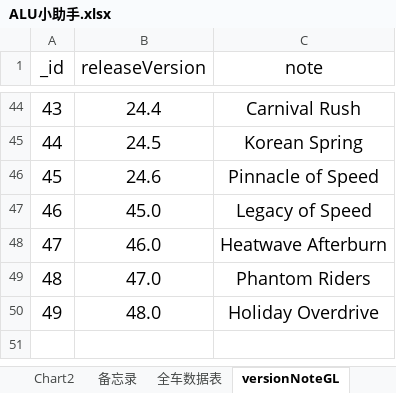
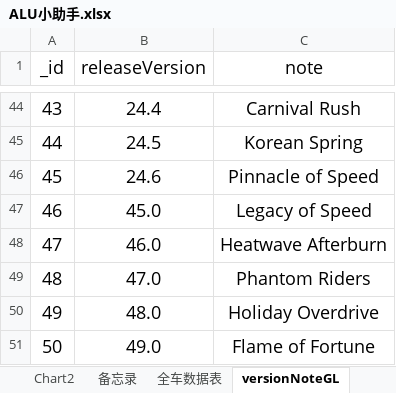
Before and after one commit to a9helper/a9-data, an Excel workbook: ALU小助手.xlsx, sheet versionNoteGL, drawn as a sheet; only a part is shown, gaps mark what is left out; values as stored, in another font and other column widths than the file's, no borders; the diff names each change by its address in the sheet, - before the commit and + after, or states it on an @@ line.

```diff
--- a/ALU小助手.xlsx (sheet versionNoteGL)
+++ b/ALU小助手.xlsx (sheet versionNoteGL)
+row 51: 50 | 49.0 | Flame of Fortune
```
Also changed, not shown: sheet 四维图, sheet car_id校对, sheet 全车数据表, sheet 数据卡片, formulas that keep their value, charts or pictures, 1 other file.
